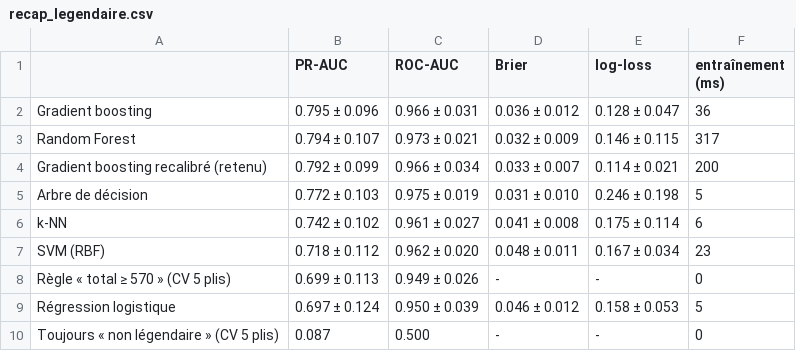
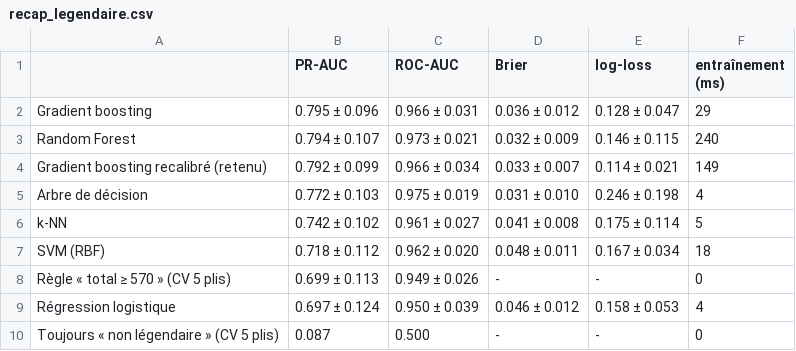
Before and after one commit to iceteeframboise/pokedex, a CSV file: reports/tables/recap_legendaire.csv, drawn as a sheet.

```diff
--- a/reports/tables/recap_legendaire.csv
+++ b/reports/tables/recap_legendaire.csv
@@ -1,10 +1,10 @@
 ,PR-AUC,ROC-AUC,Brier,log-loss,entraînement (ms)
-Gradient boosting,0.795 ± 0.096,0.966 ± 0.031,0.036 ± 0.012,0.128 ± 0.047,36
-Random Forest,0.794 ± 0.107,0.973 ± 0.021,0.032 ± 0.009,0.146 ± 0.115,317
-Gradient boosting recalibré (retenu),0.792 ± 0.099,0.966 ± 0.034,0.033 ± 0.007,0.114 ± 0.021,200
-Arbre de décision,0.772 ± 0.103,0.975 ± 0.019,0.031 ± 0.010,0.246 ± 0.198,5
-k-NN,0.742 ± 0.102,0.961 ± 0.027,0.041 ± 0.008,0.175 ± 0.114,6
-SVM (RBF),0.718 ± 0.112,0.962 ± 0.020,0.048 ± 0.011,0.167 ± 0.034,23
+Gradient boosting,0.795 ± 0.096,0.966 ± 0.031,0.036 ± 0.012,0.128 ± 0.047,29
+Random Forest,0.794 ± 0.107,0.973 ± 0.021,0.032 ± 0.009,0.146 ± 0.115,240
+Gradient boosting recalibré (retenu),0.792 ± 0.099,0.966 ± 0.034,0.033 ± 0.007,0.114 ± 0.021,149
+Arbre de décision,0.772 ± 0.103,0.975 ± 0.019,0.031 ± 0.010,0.246 ± 0.198,4
+k-NN,0.742 ± 0.102,0.961 ± 0.027,0.041 ± 0.008,0.175 ± 0.114,5
+SVM (RBF),0.718 ± 0.112,0.962 ± 0.020,0.048 ± 0.011,0.167 ± 0.034,18
 Règle « total ≥ 570 » (CV 5 plis),0.699 ± 0.113,0.949 ± 0.026,-,-,0
-Régression logistique,0.697 ± 0.124,0.950 ± 0.039,0.046 ± 0.012,0.158 ± 0.053,5
+Régression logistique,0.697 ± 0.124,0.950 ± 0.039,0.046 ± 0.012,0.158 ± 0.053,4
 Toujours « non légendaire » (CV 5 plis),0.087,0.500,-,-,0
```
Also changed, not shown: 5 other files.
